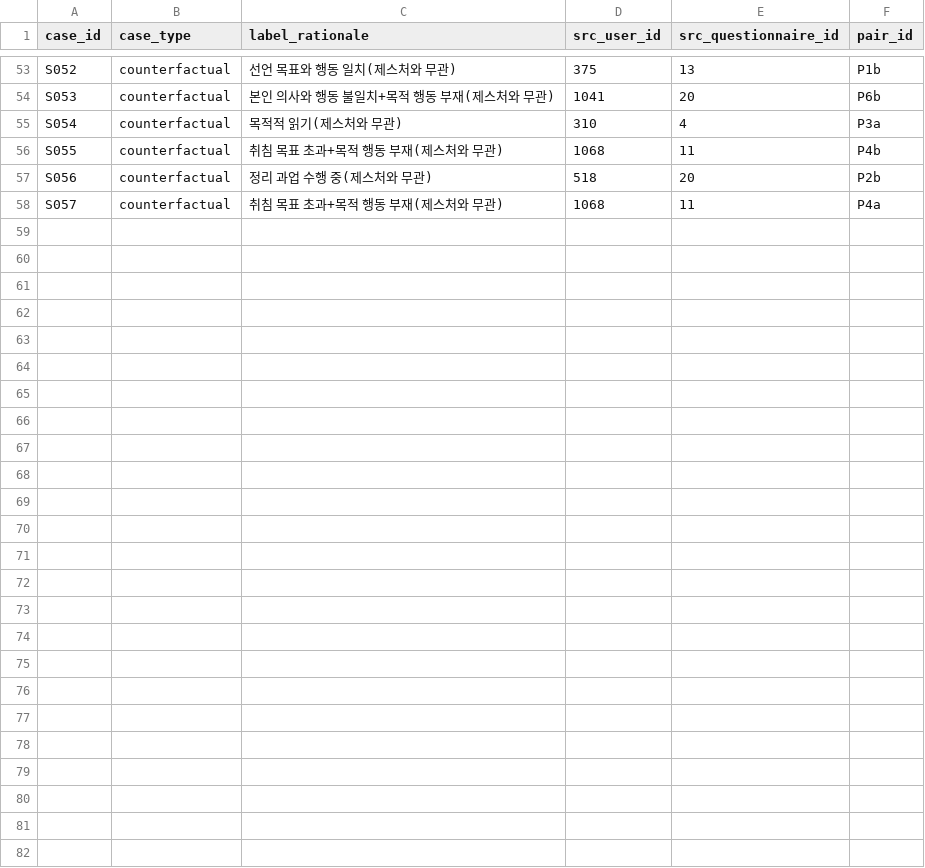
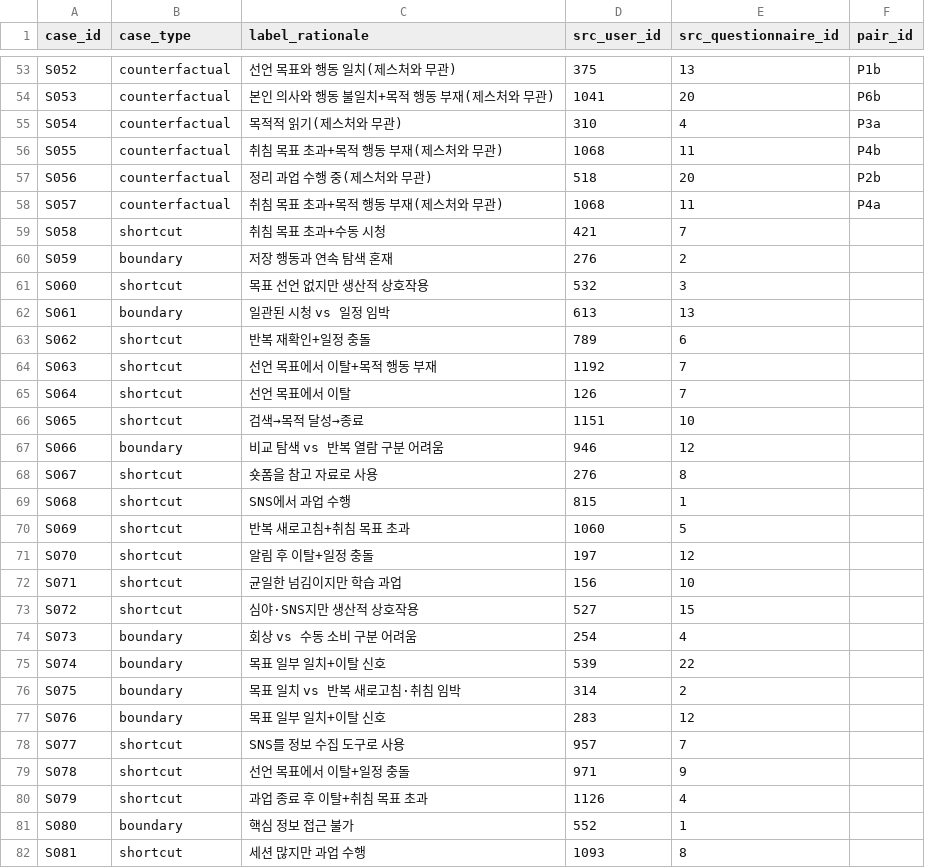
Before and after one commit to Blue-dogy/Advance_Topics_Generative-AI-ScrollGuard, a CSV file: benchmark_meta.csv, drawn as a sheet; only a part is shown, gaps mark what is left out.

```diff
--- a/benchmark_meta.csv
+++ b/benchmark_meta.csv
@@ -58 +58,25 @@ S056,counterfactual,정리 과업 수행 중(제스처와 무관),518,20,P2b
 S057,counterfactual,취침 목표 초과+목적 행동 부재(제스처와 무관),1068,11,P4a
+S058,shortcut,취침 목표 초과+수동 시청,421,7,
+S059,boundary,저장 행동과 연속 탐색 혼재,276,2,
+S060,shortcut,목표 선언 없지만 생산적 상호작용,532,3,
+S061,boundary,일관된 시청 vs 일정 임박,613,13,
+S062,shortcut,반복 재확인+일정 충돌,789,6,
+S063,shortcut,선언 목표에서 이탈+목적 행동 부재,1192,7,
+S064,shortcut,선언 목표에서 이탈,126,7,
+S065,shortcut,검색→목적 달성→종료,1151,10,
+S066,boundary,비교 탐색 vs 반복 열람 구분 어려움,946,12,
+S067,shortcut,숏폼을 참고 자료로 사용,276,8,
+S068,shortcut,SNS에서 과업 수행,815,1,
+S069,shortcut,반복 새로고침+취침 목표 초과,1060,5,
+S070,shortcut,알림 후 이탈+일정 충돌,197,12,
+S071,shortcut,균일한 넘김이지만 학습 과업,156,10,
+S072,shortcut,심야·SNS지만 생산적 상호작용,527,15,
+S073,boundary,회상 vs 수동 소비 구분 어려움,254,4,
+S074,boundary,목표 일부 일치+이탈 신호,539,22,
+S075,boundary,목표 일치 vs 반복 새로고침·취침 임박,314,2,
+S076,boundary,목표 일부 일치+이탈 신호,283,12,
+S077,shortcut,SNS를 정보 수집 도구로 사용,957,7,
+S078,shortcut,선언 목표에서 이탈+일정 충돌,971,9,
+S079,shortcut,과업 종료 후 이탈+취침 목표 초과,1126,4,
+S080,boundary,핵심 정보 접근 불가,552,1,
+S081,shortcut,세션 많지만 과업 수행,1093,8,
```
Also changed, not shown: annotation_sheet.csv, annotation_sheet_en.csv, 11 other files.
